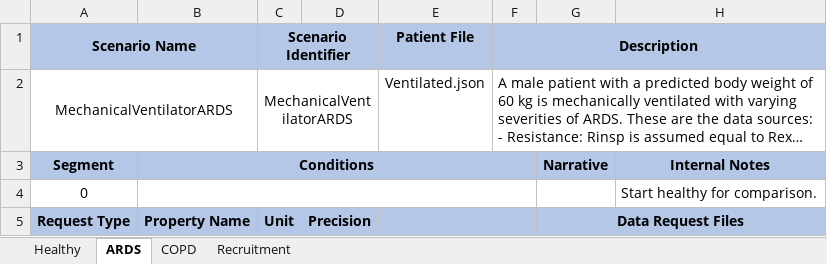
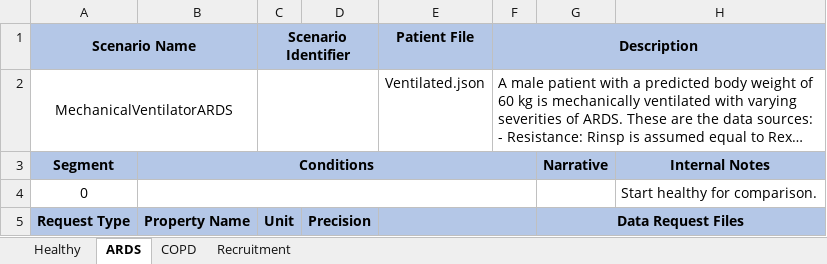
Before and after one commit to easeaico/pulse-go, an Excel workbook: data/human/adult/validation/Scenarios/MechanicalVentilator.xlsx, sheet ARDS, drawn as a sheet; only a part is shown; long unchanged cells end in …; values as stored, in another font and other column widths than the file's, no borders; the diff names each change by its address in the sheet, - before the commit and + after, or states it on an @@ line.

```diff
--- a/data/human/adult/validation/Scenarios/MechanicalVentilator.xlsx (sheet ARDS)
+++ b/data/human/adult/validation/Scenarios/MechanicalVentilator.xlsx (sheet ARDS)
-C2: MechanicalVentilatorARDS
+C2: (empty)
```
Also changed, not shown: sheet Healthy, sheet Recruitment, sheet COPD, 13 other files.
